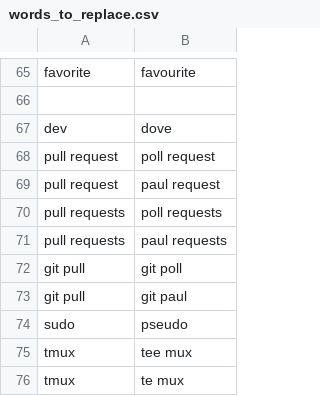
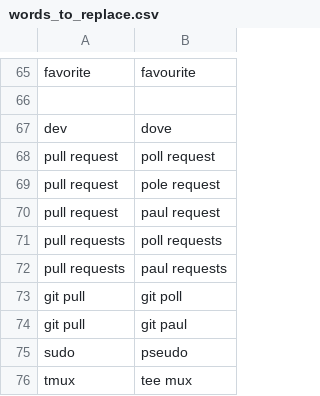
Before and after one commit to thetomcraig/community, a CSV file: settings/words_to_replace.csv, drawn as a sheet; only a part is shown, gaps mark what is left out; the shorter side is filled out with more unchanged rows.

Commit message:
mo words

```diff
--- a/settings/words_to_replace.csv
+++ b/settings/words_to_replace.csv
@@ -68,2 +68,3 @@ dev,dove
 pull request,poll request
+pull request,pole request
 pull request,paul request
```
